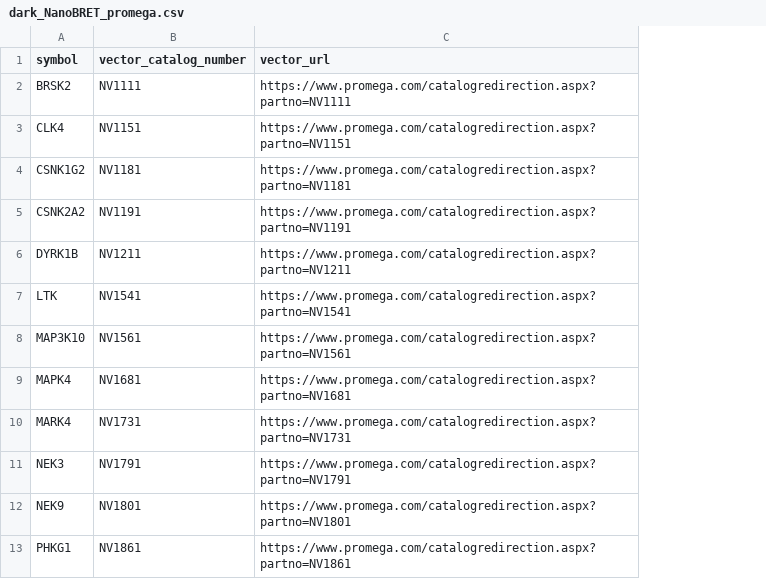
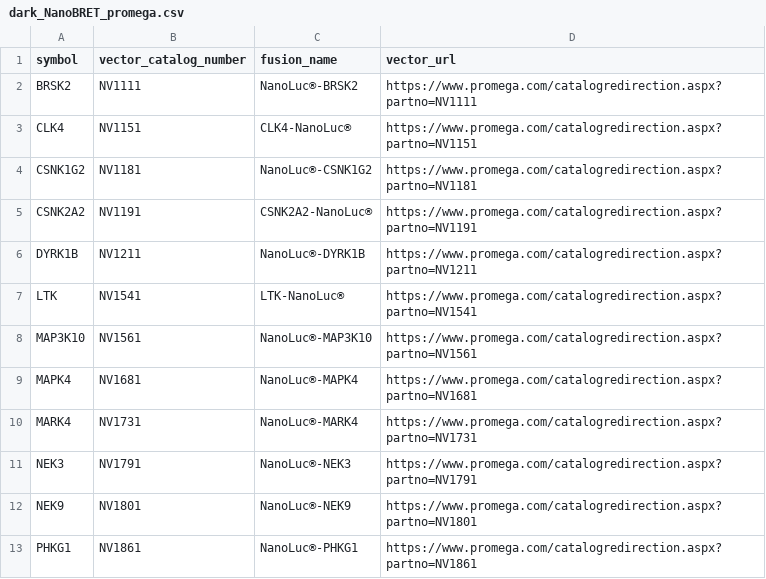
Before and after one commit to IDG-Kinase/darkkinasekb, a CSV file: data_sets/dark_NanoBRET_promega.csv, drawn as a sheet; only a part is shown; the diff names each change by its address in the sheet, - before the commit and + after, or states it on an @@ line.

Commit message:
updating NanoBRET data and display text

```diff
--- a/data_sets/dark_NanoBRET_promega.csv
+++ b/data_sets/dark_NanoBRET_promega.csv
+column C (fusion_name), rows 2-13: NanoLuc®-BRSK2 | CLK4-NanoLuc® | NanoLuc®-CSNK1G2 | CSNK2A2-NanoLuc® | NanoLuc®-DYRK1B | LTK-NanoLuc® | NanoLuc®-MAP3K10 | NanoLuc®-MAPK4 | NanoLuc®-MARK4 | NanoLuc®-NEK3 | NanoLuc®-NEK9 | NanoLuc®-PHKG1
```
Also changed, not shown: 2 other files.
